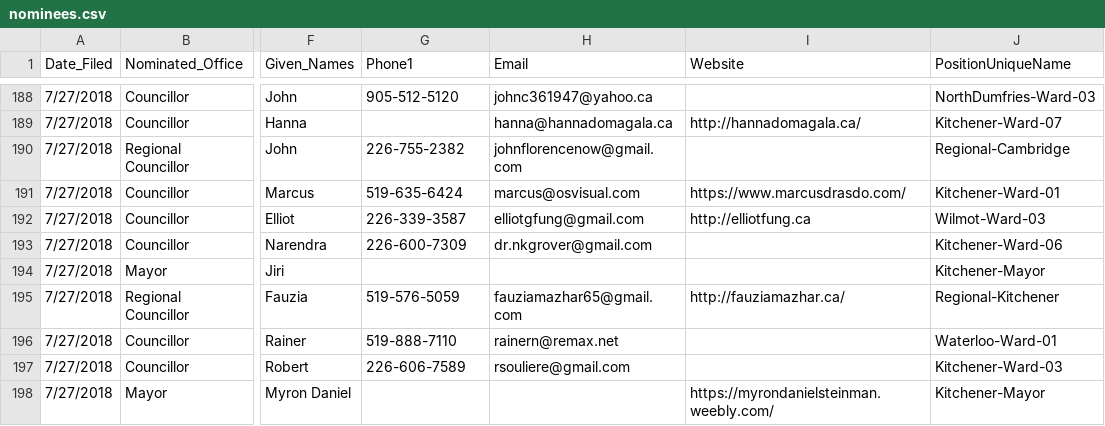
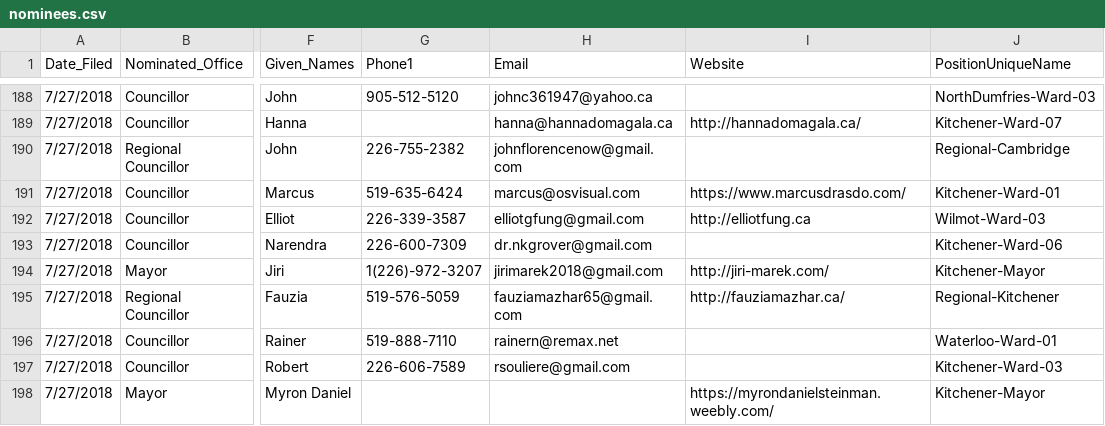
Before and after one commit to s-kennedy/wr-votes, a CSV file: _data/sync/nominees.csv, drawn as a sheet; only a part is shown, gaps mark what is left out; the diff names each change by its address in the sheet, - before the commit and + after, or states it on an @@ line.

Commit message:
Jiri Marek has info!!

```diff
--- a/_data/sync/nominees.csv
+++ b/_data/sync/nominees.csv
-G194 (Phone1): (empty)
+G194 (Phone1): 1(226)-972-3207
-H194 (Email): (empty)
+H194 (Email): jirimarek2018@gmail.com
-I194 (Website): (empty)
+I194 (Website): http://jiri-marek.com/
```
